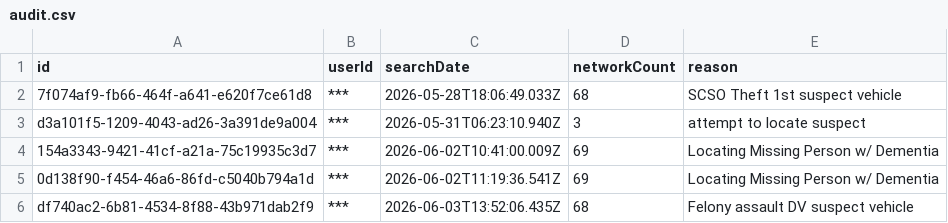
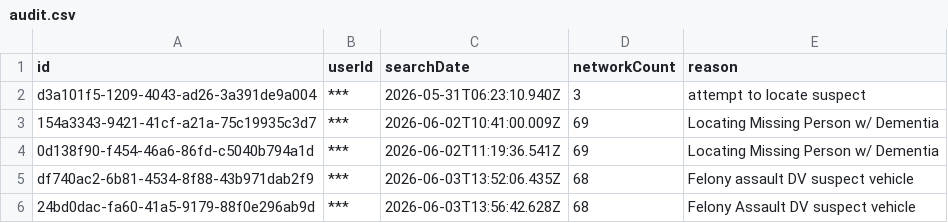
Before and after one commit to pmocek/scrape-flock-safety-subscriber-portals, a CSV file: data/mount-vernon-wa-pd/audit.csv, drawn as a sheet; only a part is shown; the shorter side is filled out with more unchanged rows.

```diff
--- a/data/mount-vernon-wa-pd/audit.csv
+++ b/data/mount-vernon-wa-pd/audit.csv
@@ -1,3 +1,2 @@
 "id","userId","searchDate","networkCount","reason"
-"7f074af9-fb66-464f-a641-e620f7ce61d8","***","2026-05-28T18:06:49.033Z","68","SCSO Theft 1st suspect vehicle"
 "d3a101f5-1209-4043-ad26-3a391de9a004","***","2026-05-31T06:23:10.940Z","3","attempt to locate suspect"
```
Also changed, not shown: 18 other files.
